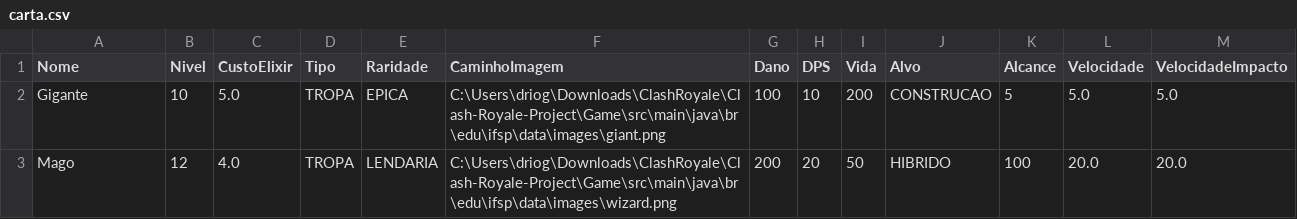
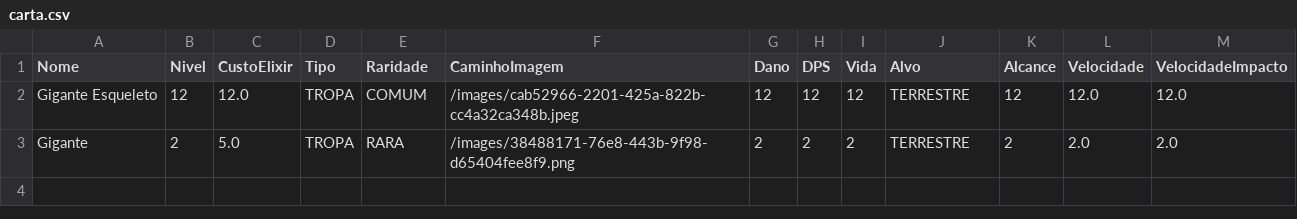
Before and after one commit to BrennoGaspar/Clash-Royale-Project, a CSV file: Game/src/main/java/br/edu/ifsp/data/carta.csv, drawn as a sheet.

```diff
--- a/Game/src/main/java/br/edu/ifsp/data/carta.csv
+++ b/Game/src/main/java/br/edu/ifsp/data/carta.csv
@@ -1,3 +1,3 @@
 Nome,Nivel,CustoElixir,Tipo,Raridade,CaminhoImagem,Dano,DPS,Vida,Alvo,Alcance,Velocidade,VelocidadeImpacto
-Gigante,10,5.0,TROPA,EPICA,C:\Users\driog\Downloads\ClashRoyale\Clash-Royale-Project\Game\src\main\java\br\edu\ifsp\data\images\giant.png,100,10,200,CONSTRUCAO,5,5.0,5.0
-Mago,12,4.0,TROPA,LENDARIA,C:\Users\driog\Downloads\ClashRoyale\Clash-Royale-Project\Game\src\main\java\br\edu\ifsp\data\images\wizard.png,200,20,50,HIBRIDO,100,20.0,20.0
+Gigante Esqueleto,12,12.0,TROPA,COMUM,/images/cab52966-2201-425a-822b-cc4a32ca348b.jpeg,12,12,12,TERRESTRE,12,12.0,12.0
+Gigante,2,5.0,TROPA,RARA,/images/38488171-76e8-443b-9f98-d65404fee8f9.png,2,2,2,TERRESTRE,2,2.0,2.0
```
Also changed, not shown: 9 other files.
